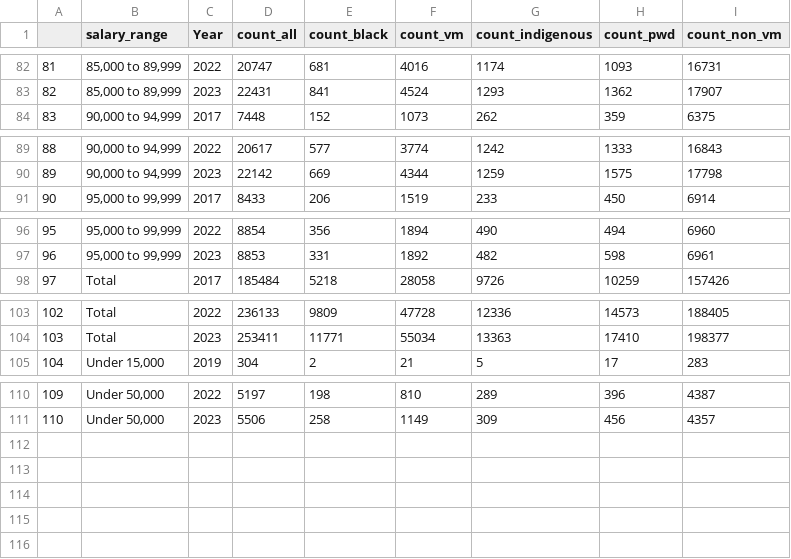
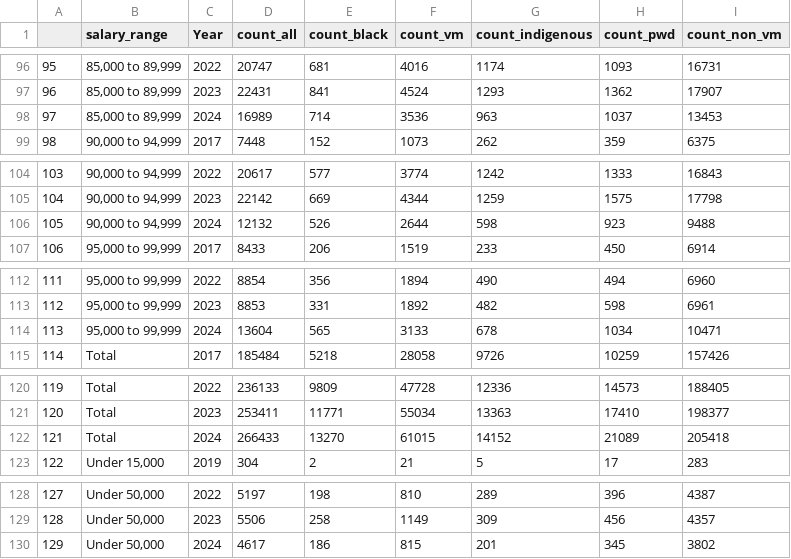
Before and after one commit to Employment-Equity/employment-equity.github.io, a CSV file: intermediate_data/cleaned_imputed_salary_data.csv, drawn as a sheet; only a part is shown, gaps mark what is left out; the diff covers the shown part only; the diff names each change by its address in the sheet, - before the commit and + after, or states it on an @@ line.

```diff
--- a/intermediate_data/cleaned_imputed_salary_data.csv
+++ b/intermediate_data/cleaned_imputed_salary_data.csv
@@ column A renumbered between rows 6 and 129 @@
+row 98: 97 | 85,000 to 89,999 | 2024 | 16989 | 714 | 3536 | 963 | 1037 | 13453
+row 106: 105 | 90,000 to 94,999 | 2024 | 12132 | 526 | 2644 | 598 | 923 | 9488
+row 114: 113 | 95,000 to 99,999 | 2024 | 13604 | 565 | 3133 | 678 | 1034 | 10471
+row 122: 121 | Total | 2024 | 266433 | 13270 | 61015 | 14152 | 21089 | 205418
+row 130: 129 | Under 50,000 | 2024 | 4617 | 186 | 815 | 201 | 345 | 3802
```
Also changed, not shown: 14 added rows elsewhere in this file, 13 other files.
